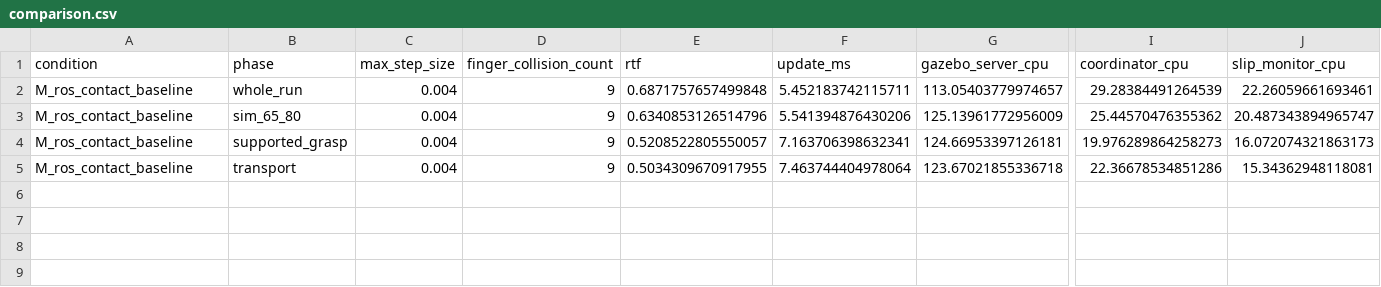
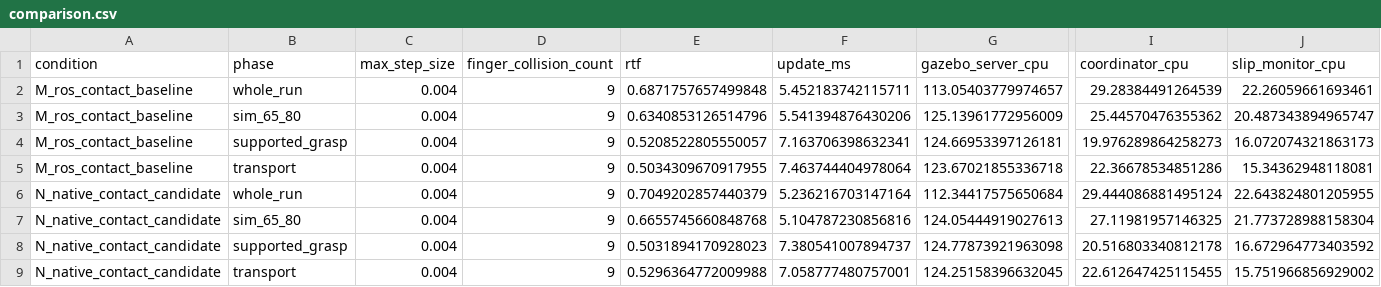
Before and after one commit to AMIRdars/BACKUP_WS, a CSV file: simulation_performance/next_stage/comparison.csv, drawn as a sheet; only a part is shown, gaps mark what is left out; rows hold the shown columns only; the diff names each change by its address in the sheet, - before the commit and + after, or states it on an @@ line.

Commit message:
Measure native contact transport against ROS bridge baseline

```diff
--- a/simulation_performance/next_stage/comparison.csv
+++ b/simulation_performance/next_stage/comparison.csv
+row 6: N_native_contact_candidate | whole_run | 0.004 | 9 | 0.7049202857440379 | 5.236216703147164 | 112.34417575650684 | 29.444086881495124 | 22.643824801205955
+row 7: N_native_contact_candidate | sim_65_80 | 0.004 | 9 | 0.6655745660848768 | 5.104787230856816 | 124.05444919027613 | 27.11981957146325 | 21.773728988158304
+row 8: N_native_contact_candidate | supported_grasp | 0.004 | 9 | 0.5031894170928023 | 7.380541007894737 | 124.77873921963098 | 20.516803340812178 | 16.672964773403592
+row 9: N_native_contact_candidate | transport | 0.004 | 9 | 0.5296364772009988 | 7.058777480757001 | 124.25158396632045 | 22.612647425115455 | 15.751966856929002
```
Also changed, not shown: 14 other files.
